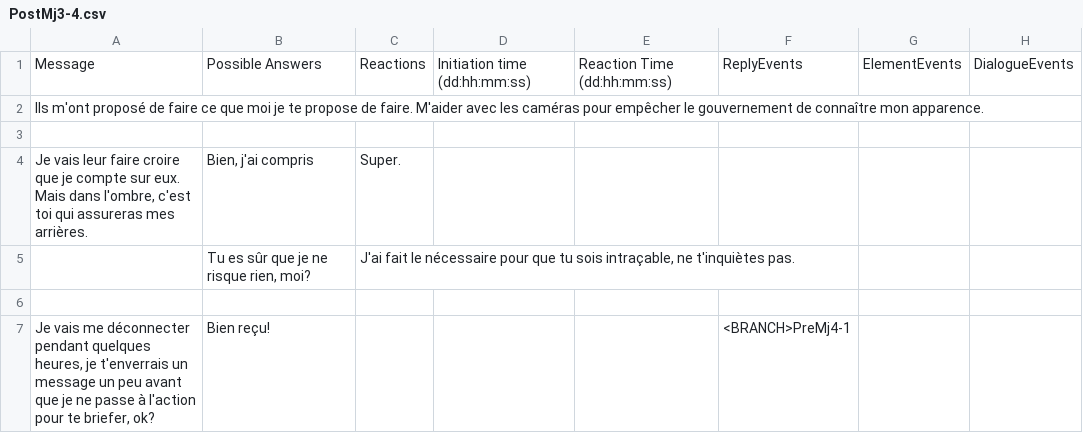
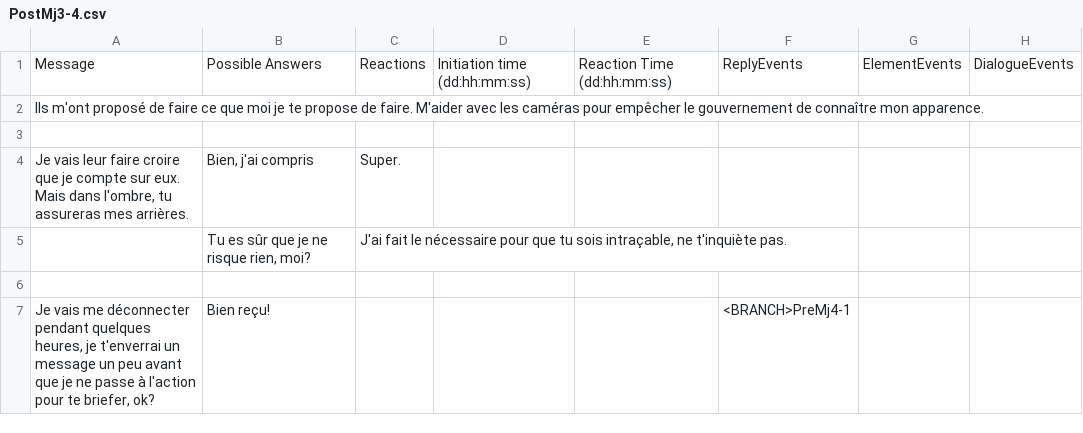
Before and after one commit to Sethioss/EpsilonProject, a CSV file: Epsilon Project/Assets/Resources/Tables/PostMj3-4.csv, drawn as a sheet.

```diff
--- a/Epsilon Project/Assets/Resources/Tables/PostMj3-4.csv
+++ b/Epsilon Project/Assets/Resources/Tables/PostMj3-4.csv
@@ -3,5 +3,5 @@ Ils m'ont proposé de faire ce que moi je te propose de faire. M'aider avec les
 ;;;;;;;
-Je vais leur faire croire que je compte sur eux. Mais dans l'ombre, c'est toi qui assureras mes arrières.;Bien, j'ai compris;Super.;;;;;
-;Tu es sûr que je ne risque rien, moi?;J'ai fait le nécessaire pour que tu sois intraçable, ne t'inquiètes pas.;;;;;
+Je vais leur faire croire que je compte sur eux. Mais dans l'ombre, tu assureras mes arrières.;Bien, j'ai compris;Super.;;;;;
+;Tu es sûr que je ne risque rien, moi?;J'ai fait le nécessaire pour que tu sois intraçable, ne t'inquiète pas.;;;;;
 ;;;;;;;
-Je vais me déconnecter pendant quelques heures, je t'enverrais un message un peu avant que je ne passe à l'action pour te briefer, ok?;Bien reçu!;;;;<BRANCH>PreMj4-1;;
+Je vais me déconnecter pendant quelques heures, je t'enverrai un message un peu avant que je ne passe à l'action pour te briefer, ok?;Bien reçu!;;;;<BRANCH>PreMj4-1;;
```
Also changed, not shown: Epsilon Project/Assets/Resources/Tables/PostMj3-2a.csv, Epsilon Project/Assets/Resources/Tables/PostMj3-3b.csv, 26 other files.
